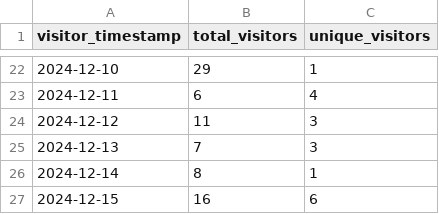
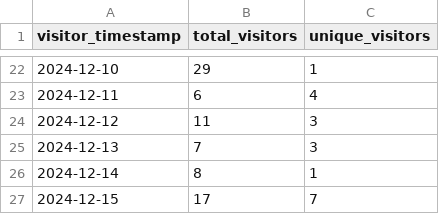
Before and after one commit to ionutms/KiCAD_Symbol_Generator, a CSV file: repo_traffic_data/visitors_history.csv, drawn as a sheet; only a part is shown, gaps mark what is left out.

```diff
--- a/repo_traffic_data/visitors_history.csv
+++ b/repo_traffic_data/visitors_history.csv
@@ -26,2 +26,2 @@ visitor_timestamp,total_visitors,unique_visitors
 "2024-12-14",8,1
-"2024-12-15",16,6
+"2024-12-15",17,7
```
Also changed, not shown: repo_traffic_data/clones_history.csv.
